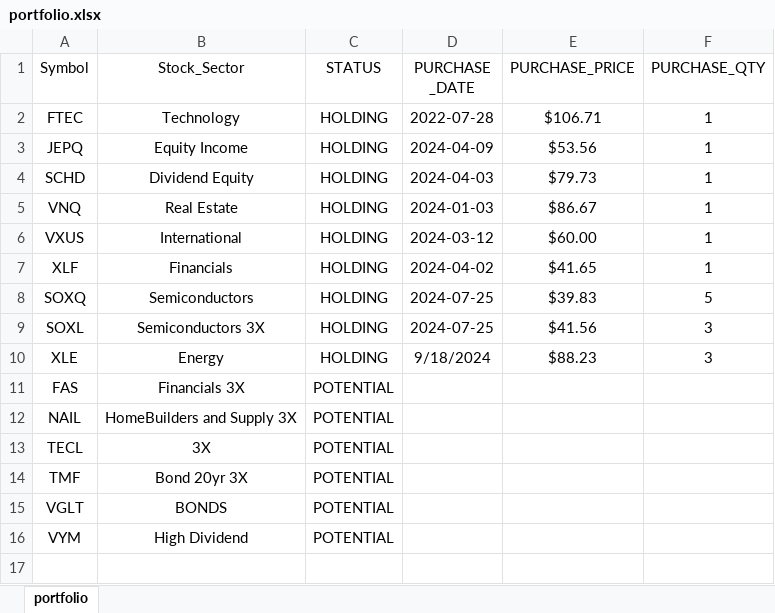
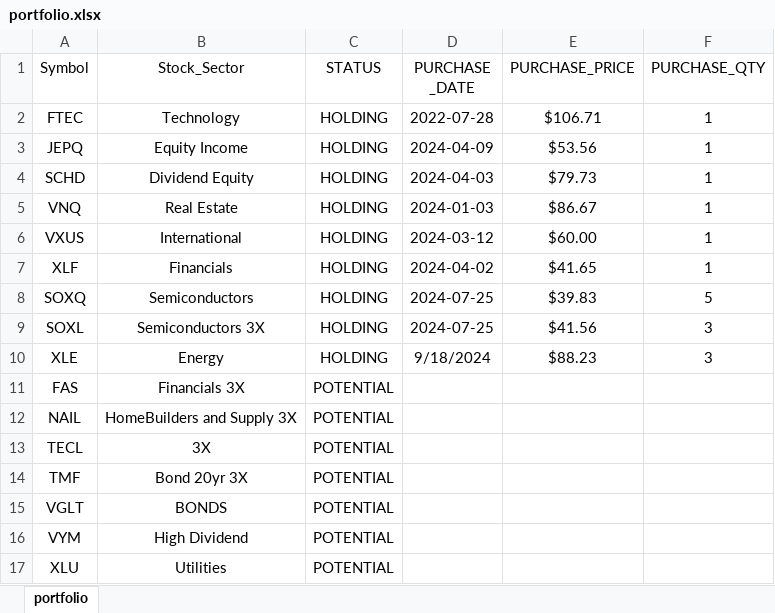
Before and after one commit to mkhv12/stk_advisor, an Excel workbook: portfolio.xlsx, sheet portfolio, drawn as a sheet; values as stored, in another font and other column widths than the file's, no borders; the diff names each change by its address in the sheet, - before the commit and + after, or states it on an @@ line.

```diff
--- a/portfolio.xlsx (sheet portfolio)
+++ b/portfolio.xlsx (sheet portfolio)
+row 17: XLU | Utilities | POTENTIAL
```
Also changed, not shown: 2 other files.
